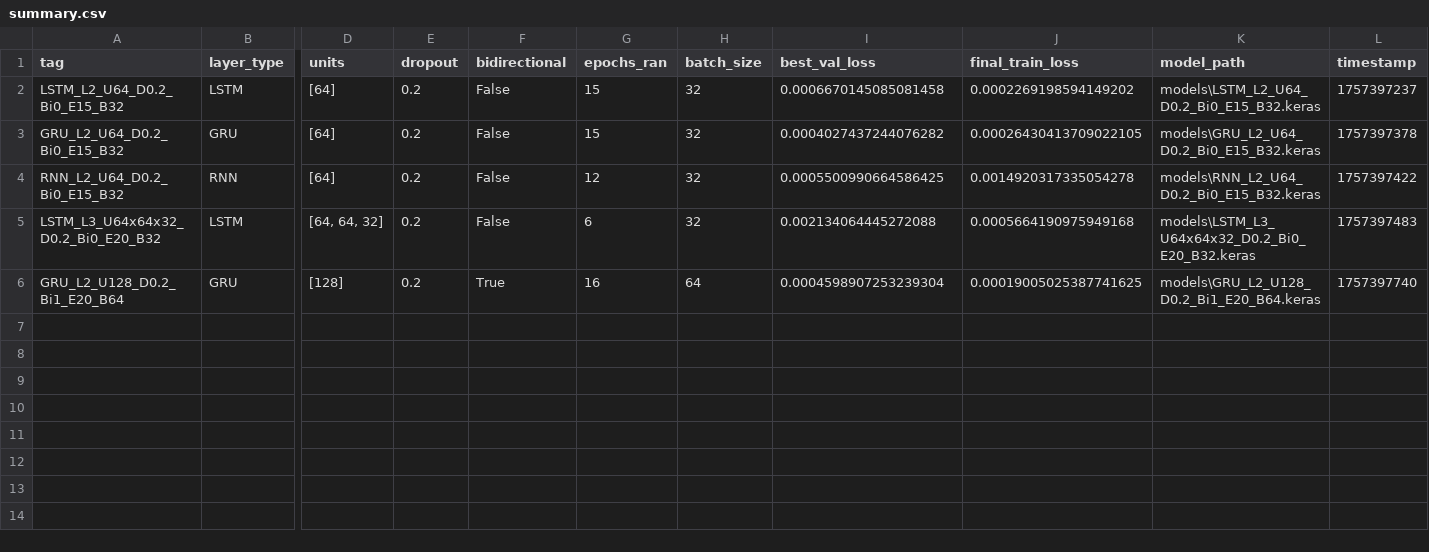
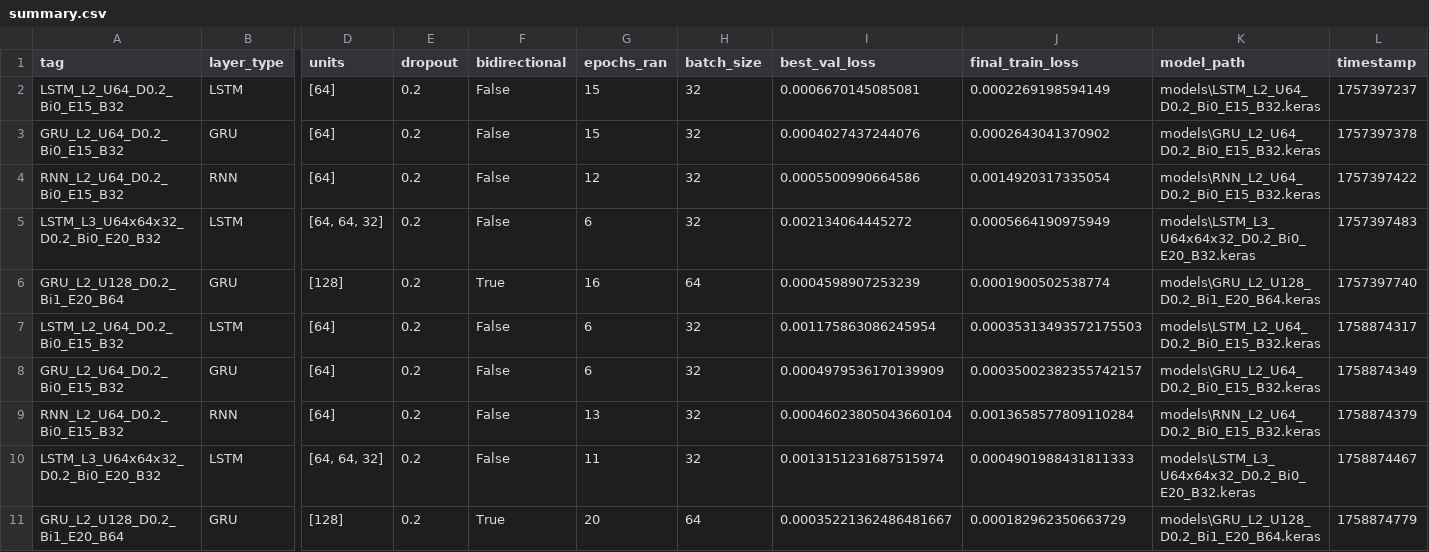
Before and after one commit to Mileperuma/Intelligent-Systems-Project-1, a CSV file: experiments/summary.csv, drawn as a sheet; only a part is shown, gaps mark what is left out; rows hold the shown columns only; the diff names each change by its address in the sheet, - before the commit and + after, or states it on an @@ line.

```diff
--- a/experiments/summary.csv
+++ b/experiments/summary.csv
-I2 (best_val_loss): 0.0006670145085081458
+I2 (best_val_loss): 0.0006670145085081
-J2 (final_train_loss): 0.0002269198594149202
+J2 (final_train_loss): 0.0002269198594149
-I3 (best_val_loss): 0.0004027437244076282
+I3 (best_val_loss): 0.0004027437244076
-J3 (final_train_loss): 0.00026430413709022105
+J3 (final_train_loss): 0.0002643041370902
-I4 (best_val_loss): 0.0005500990664586425
+I4 (best_val_loss): 0.0005500990664586
-J4 (final_train_loss): 0.0014920317335054278
+J4 (final_train_loss): 0.0014920317335054
-I5 (best_val_loss): 0.002134064445272088
+I5 (best_val_loss): 0.002134064445272
-J5 (final_train_loss): 0.0005664190975949168
+J5 (final_train_loss): 0.0005664190975949
-I6 (best_val_loss): 0.0004598907253239304
+I6 (best_val_loss): 0.0004598907253239
-J6 (final_train_loss): 0.00019005025387741625
+J6 (final_train_loss): 0.0001900502538774
+row 7: LSTM_L2_U64_D0.2_Bi0_E15_B32 | LSTM | [64] | 0.2 | False | 6 | 32 | 0.001175863086245954 | 0.00035313493572175503 | models\LSTM_L2_U64_D0.2_Bi0_E15_B32.keras | 1758874317
+row 8: GRU_L2_U64_D0.2_Bi0_E15_B32 | GRU | [64] | 0.2 | False | 6 | 32 | 0.0004979536170139909 | 0.00035002382355742157 | models\GRU_L2_U64_D0.2_Bi0_E15_B32.keras | 1758874349
+row 9: RNN_L2_U64_D0.2_Bi0_E15_B32 | RNN | [64] | 0.2 | False | 13 | 32 | 0.00046023805043660104 | 0.0013658577809110284 | models\RNN_L2_U64_D0.2_Bi0_E15_B32.keras | 1758874379
+row 10: LSTM_L3_U64x64x32_D0.2_Bi0_E20_B32 | LSTM | [64, 64, 32] | 0.2 | False | 11 | 32 | 0.0013151231687515974 | 0.0004901988431811333 | models\LSTM_L3_U64x64x32_D0.2_Bi0_E20_B32.keras | 1758874467
+row 11: GRU_L2_U128_D0.2_Bi1_E20_B64 | GRU | [128] | 0.2 | True | 20 | 64 | 0.00035221362486481667 | 0.000182962350663729 | models\GRU_L2_U128_D0.2_Bi1_E20_B64.keras | 1758874779
```
Also changed, not shown: 9 other files.
